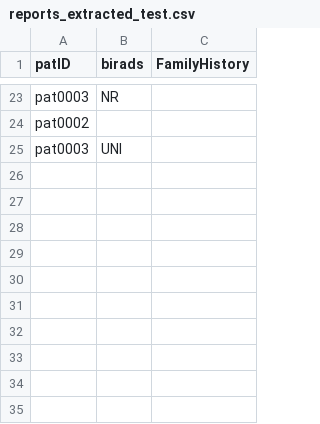
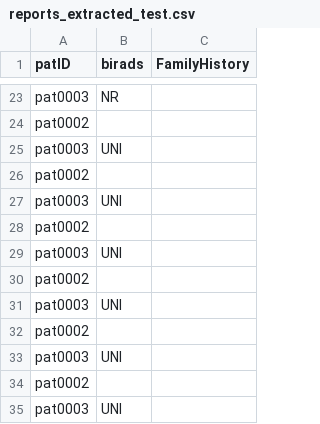
Before and after one commit to vkatsigiannis/medical_reports, a CSV file: reports_extracted_test.csv, drawn as a sheet; only a part is shown, gaps mark what is left out; the diff names each change by its address in the sheet, - before the commit and + after, or states it on an @@ line.

Commit message:
ReportExtractor improvement.

```diff
--- a/reports_extracted_test.csv
+++ b/reports_extracted_test.csv
+row 26: pat0002
+row 27: pat0003 | UNI
+row 28: pat0002
+row 29: pat0003 | UNI
+row 30: pat0002
+row 31: pat0003 | UNI
+row 32: pat0002
+row 33: pat0003 | UNI
+row 34: pat0002
+row 35: pat0003 | UNI
```
Also changed, not shown: 2 other files.
